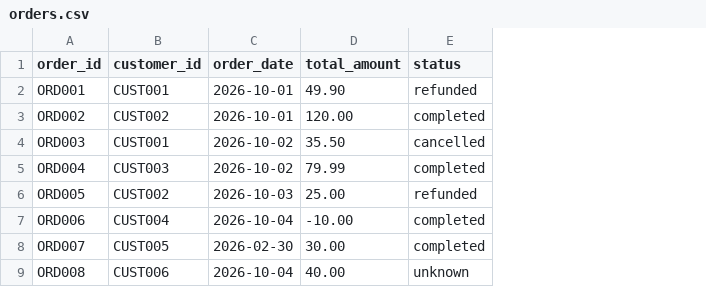
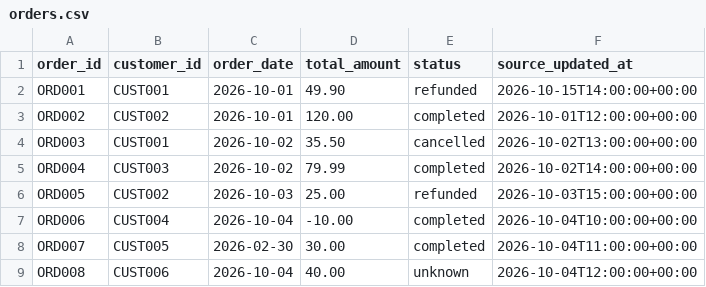
Before and after one commit to Neupane-pradip/retail-data-platform, a CSV file: data/raw/orders.csv, drawn as a sheet; the diff names each change by its address in the sheet, - before the commit and + after, or states it on an @@ line.

Commit message:
Validate timezone-aware source update timestamps

```diff
--- a/data/raw/orders.csv
+++ b/data/raw/orders.csv
+column F (source_updated_at), rows 2-9: 2026-10-15T14:00:00+00:00 | 2026-10-01T12:00:00+00:00 | 2026-10-02T13:00:00+00:00 | 2026-10-02T14:00:00+00:00 | 2026-10-03T15:00:00+00:00 | 2026-10-04T10:00:00+00:00 | 2026-10-04T11:00:00+00:00 | 2026-10-04T12:00:00+00:00
```
Also changed, not shown: 3 other files.
